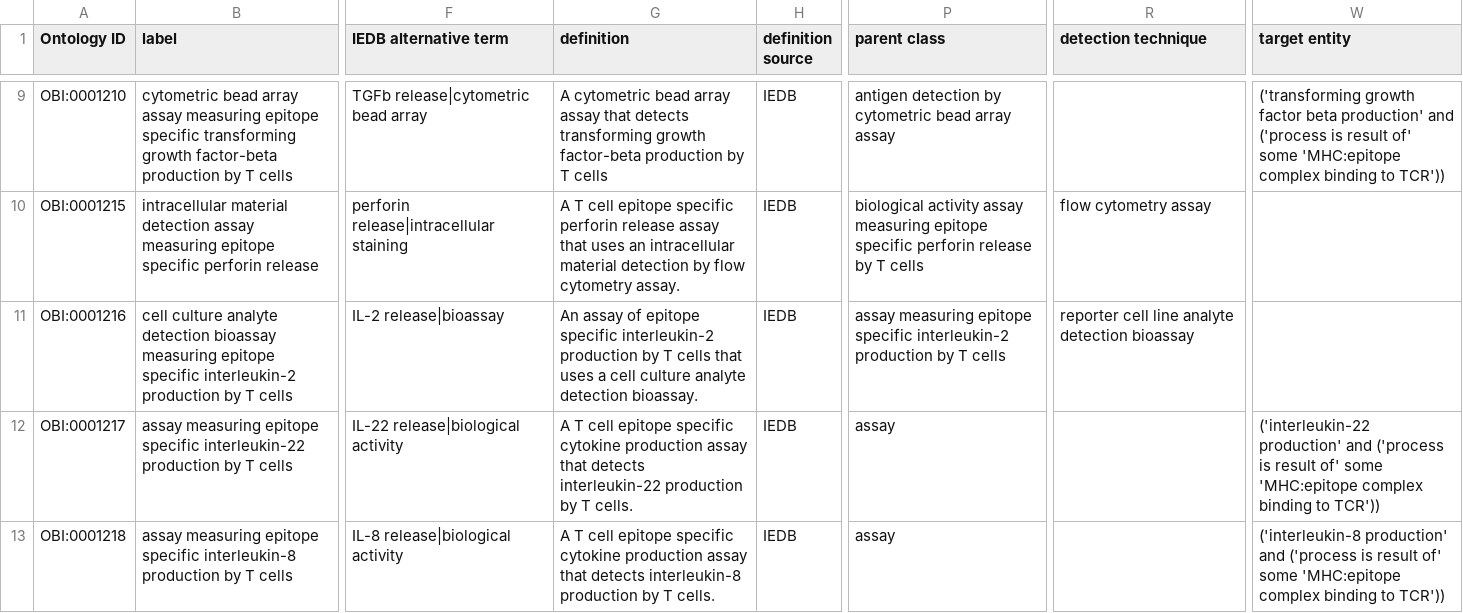
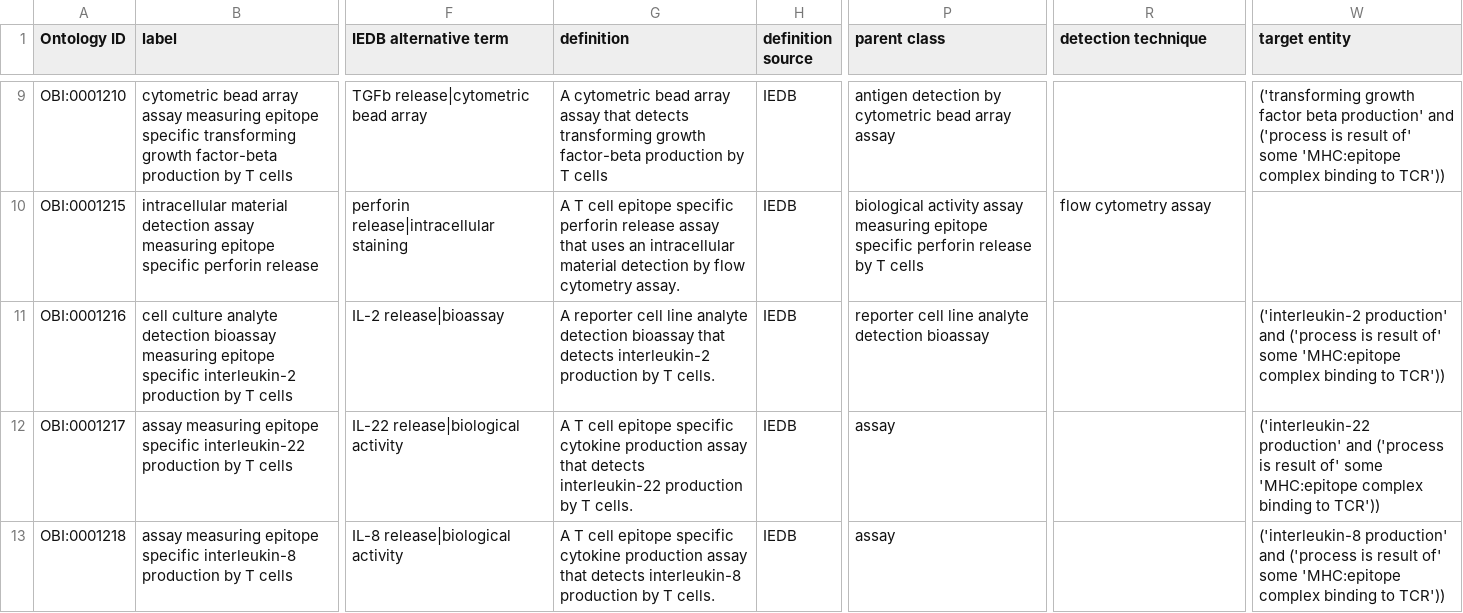
Before and after one commit to obi-ontology/obi, a TSV file: src/ontology/templates/epitope-assays.tsv, drawn as a sheet; only a part is shown, gaps mark what is left out; the diff covers the shown part only; the diff names each change by its address in the sheet, - before the commit and + after, or states it on an @@ line.

Commit message:
makes changes to cell culture analyte detection bioassays

```diff
--- a/src/ontology/templates/epitope-assays.tsv
+++ b/src/ontology/templates/epitope-assays.tsv
-G11 (definition): An assay of epitope specific interleukin-2 production by T cells that uses a cell culture analyte detection bioassay.
+G11 (definition): A reporter cell line analyte detection bioassay that detects interleukin-2 production by T cells.
-P11 (parent class): assay measuring epitope specific interleukin-2 production by T cells
+P11 (parent class): reporter cell line analyte detection bioassay
-R11 (detection technique): reporter cell line analyte detection bioassay
+R11 (detection technique): (empty)
-W11 (target entity): (empty)
+W11 (target entity): ('interleukin-2 production' and ('process is result of' some 'MHC:epitope complex binding to TCR'))
```
Also changed, not shown: 40 edited cells elsewhere in this file, 1 other file.
